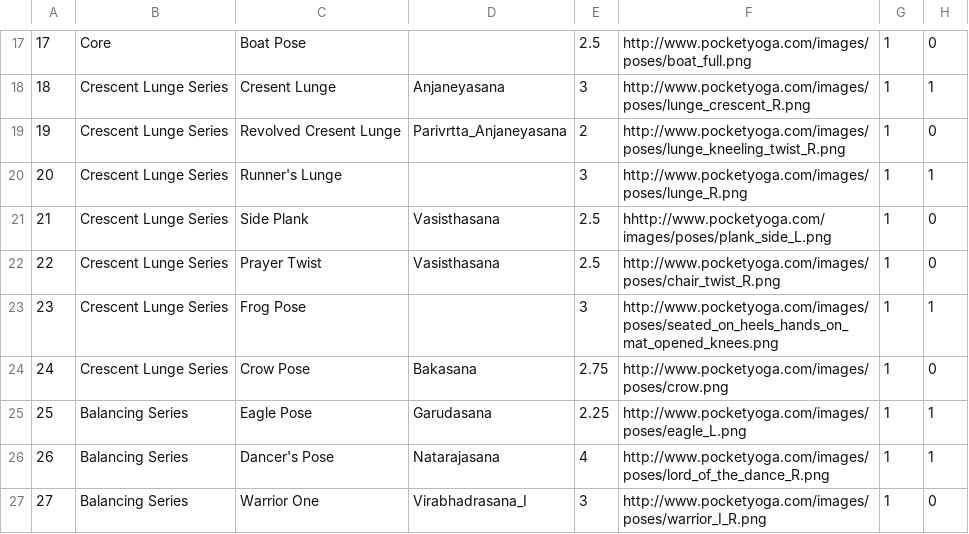
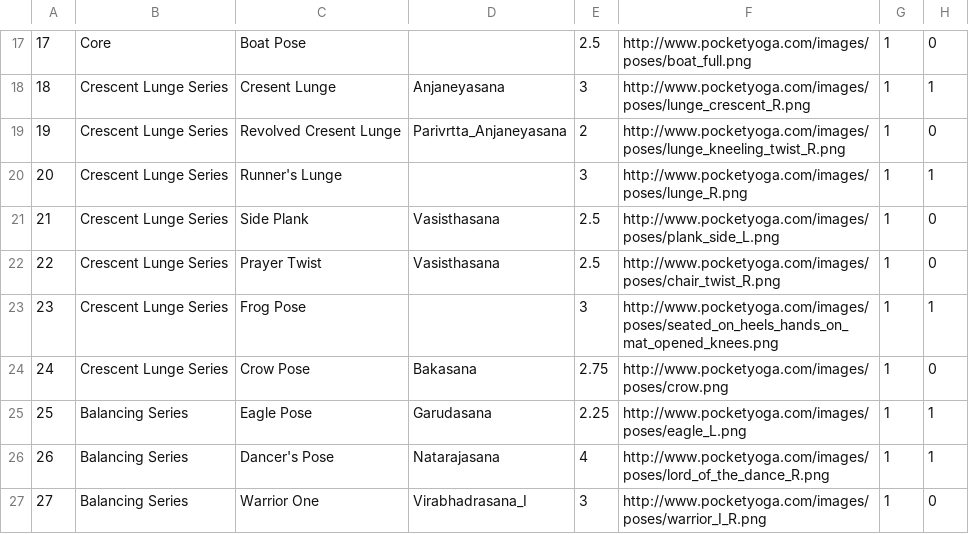
Before and after one commit to cclittle13/TullyandTsegiAsanaGenerator, a CSV file: seed_data/poses.csv, drawn as a sheet; only a part is shown, gaps mark what is left out.

```diff
--- a/seed_data/poses.csv
+++ b/seed_data/poses.csv
@@ -20,3 +20,3 @@
 20|Crescent Lunge Series|Runner's Lunge||3|http://www.pocketyoga.com/images/poses/lunge_R.png|1|1
-21|Crescent Lunge Series|Side Plank|Vasisthasana|2.5|hhttp://www.pocketyoga.com/images/poses/plank_side_L.png|1|0
+21|Crescent Lunge Series|Side Plank|Vasisthasana|2.5|http://www.pocketyoga.com/images/poses/plank_side_L.png|1|0
 22|Crescent Lunge Series|Prayer Twist|Vasisthasana|2.5|http://www.pocketyoga.com/images/poses/chair_twist_R.png|1|0
```
Also changed, not shown: 18 other files.
